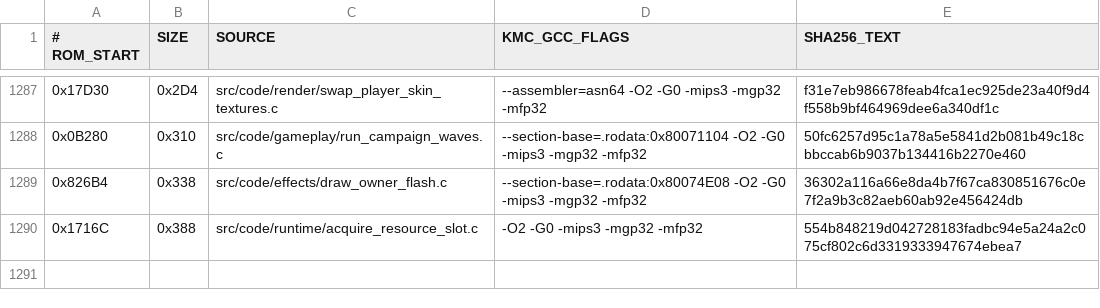
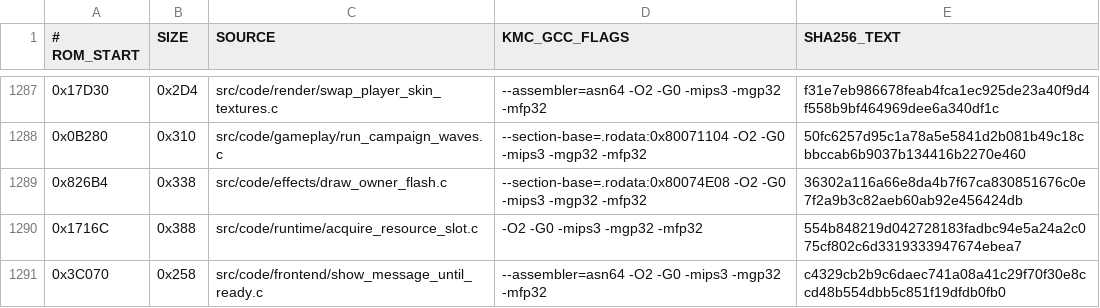
Before and after one commit to TheGh0stShip/BattleTanx, a TSV file: config/us/matching_kmc_units.tsv, drawn as a sheet; only a part is shown, gaps mark what is left out; the diff names each change by its address in the sheet, - before the commit and + after, or states it on an @@ line.

Commit message:
Recover the timed frontend message loop

```diff
--- a/config/us/matching_kmc_units.tsv
+++ b/config/us/matching_kmc_units.tsv
+row 1291: 0x3C070 | 0x258 | src/code/frontend/show_message_until_ready.c | --assembler=asn64 -O2 -G0 -mips3 -mgp32 -mfp32 | c4329cb2b9c6daec741a08a41c29f70f30e8ccd48b554dbb5c851f19dfdb0fb0
```
Also changed, not shown: 6 other files.
